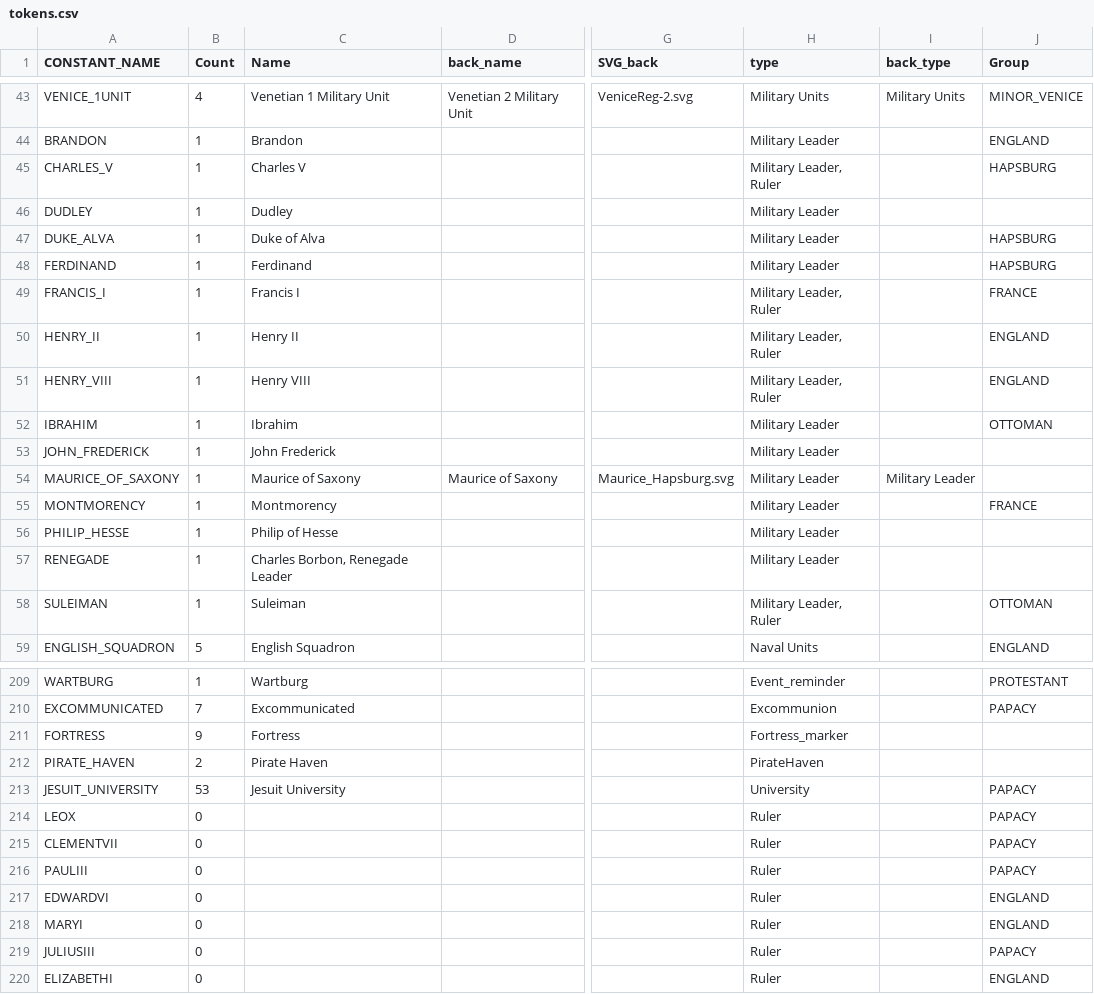
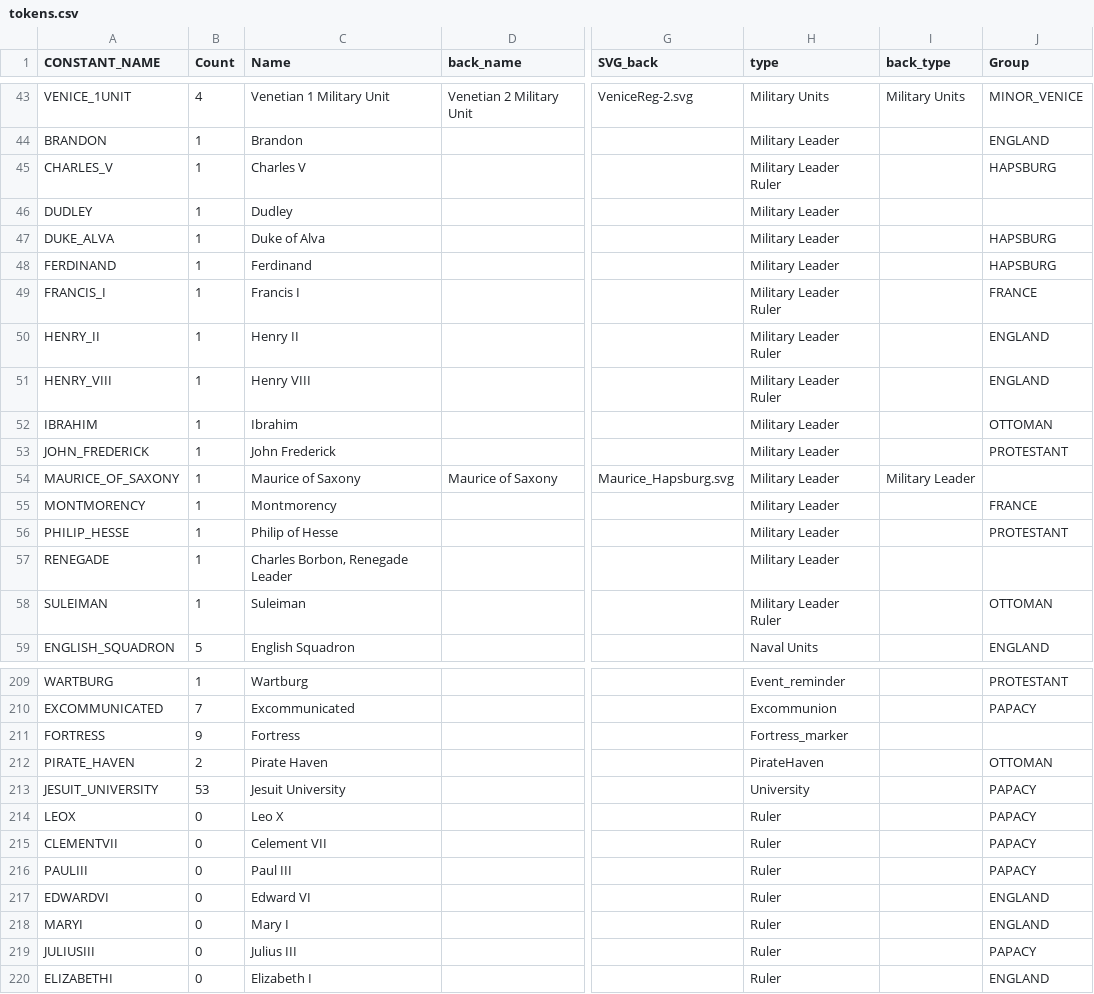
Before and after one commit to bga-his/bga-hereistand, a CSV file: HereIStandFork/misc/materials/tokens.csv, drawn as a sheet; only a part is shown, gaps mark what is left out; the diff covers the shown part only; the diff names each change by its address in the sheet, - before the commit and + after, or states it on an @@ line.

Commit message:
materials. again

```diff
--- a/HereIStandFork/misc/materials/tokens.csv
+++ b/HereIStandFork/misc/materials/tokens.csv
-H45 (type): Military Leader, Ruler
+H45 (type): Military Leader Ruler
-H49:H51 (type): Military Leader, Ruler
+H49:H51 (type): Military Leader Ruler
-J53 (Group): (empty)
+J53 (Group): PROTESTANT
-J56 (Group): (empty)
+J56 (Group): PROTESTANT
-H58 (type): Military Leader, Ruler
+H58 (type): Military Leader Ruler
-J212 (Group): (empty)
+J212 (Group): OTTOMAN
-C214 (Name): (empty)
+C214 (Name): Leo X
-C215 (Name): (empty)
+C215 (Name): Celement VII
-C216 (Name): (empty)
+C216 (Name): Paul III
-C217 (Name): (empty)
+C217 (Name): Edward VI
-C218 (Name): (empty)
+C218 (Name): Mary I
-C219 (Name): (empty)
+C219 (Name): Julius III
-C220 (Name): (empty)
+C220 (Name): Elizabeth I
```
Also changed, not shown: 11 edited cells elsewhere in this file, 3 other files.
